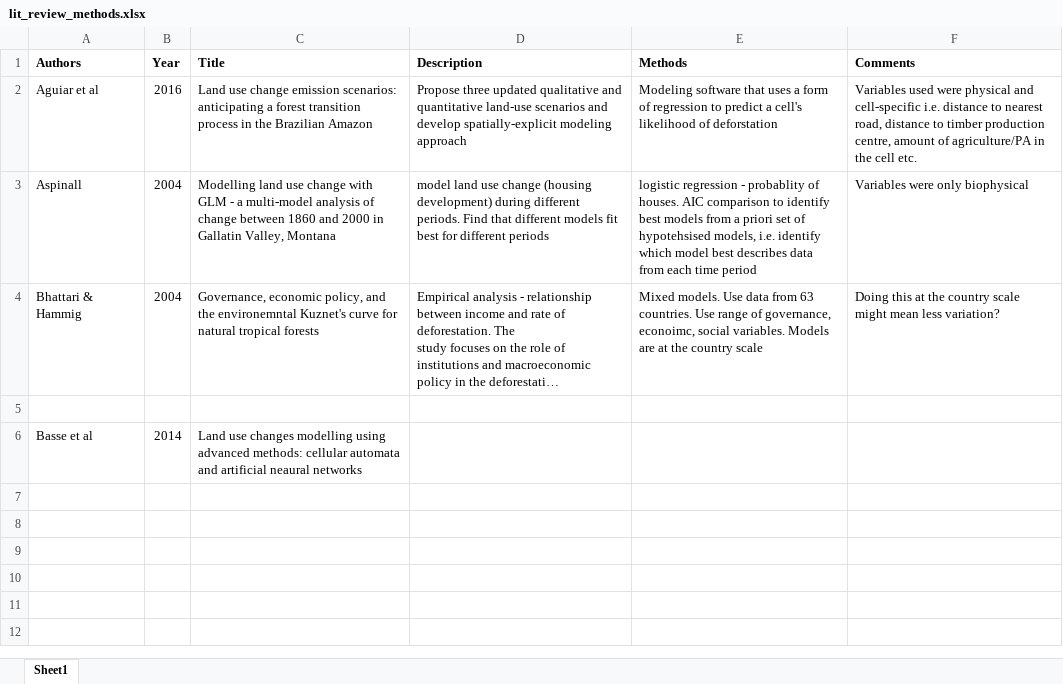
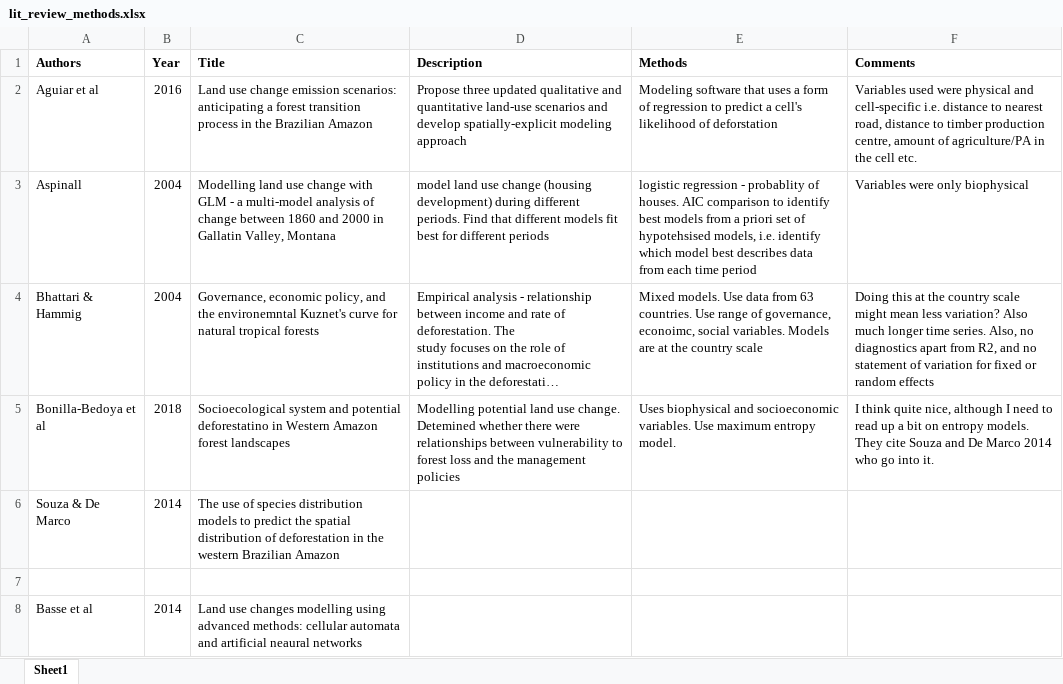
Before and after one commit to mattnuttall00/PhD_Chapter1, an Excel workbook: Write up/lit_review_methods.xlsx, sheet Sheet1, drawn as a sheet; long unchanged cells end in …; values as stored, in another font and other column widths than the file's, no borders; the diff names each change by its address in the sheet, - before the commit and + after, or states it on an @@ line.

Commit message:
Lit review started for intro

```diff
--- a/Write up/lit_review_methods.xlsx (sheet Sheet1)
+++ b/Write up/lit_review_methods.xlsx (sheet Sheet1)
-F4 (Comments): …less variation?
+F4 (Comments): …less variation? Also much longer time series. Also, no diagnostics apart from R2, and no statement of variation for fixed or random effects
+row 5: Bonilla-Bedoya et al | 2018 | Socioecological system and potential deforestatino in Western Amazon forest landscapes | Modelling potential land use change. Detemined whether there were relationships between vulnerability to forest loss and the management policies | Uses biophysical and socioeconomic variables. Use maximum entropy model. | I think quite nice, although I need to read up a bit on entropy models. They cite Souza and De Marco 2014 who go into it.
+row 6: Souza & De Marco | 2014 | The use of species distribution models to predict the spatial distribution of deforestation in the western Brazilian Amazon
```
